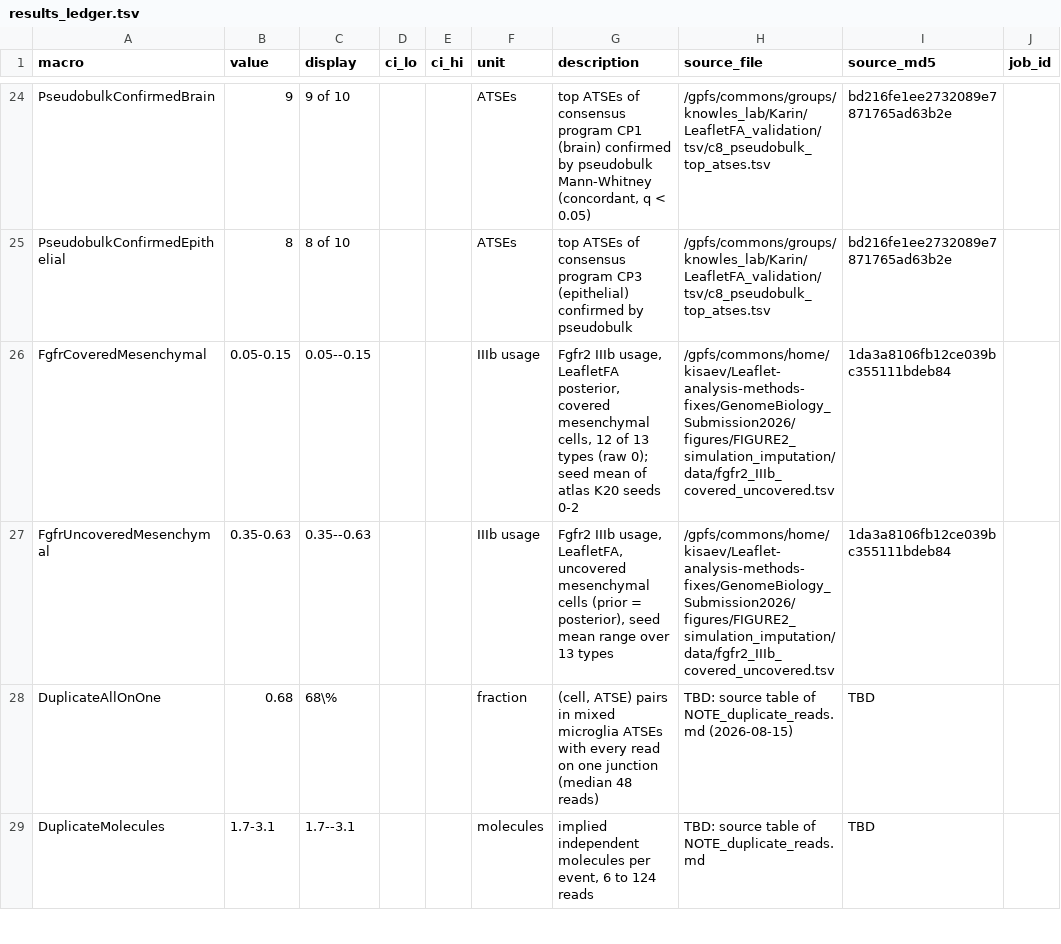
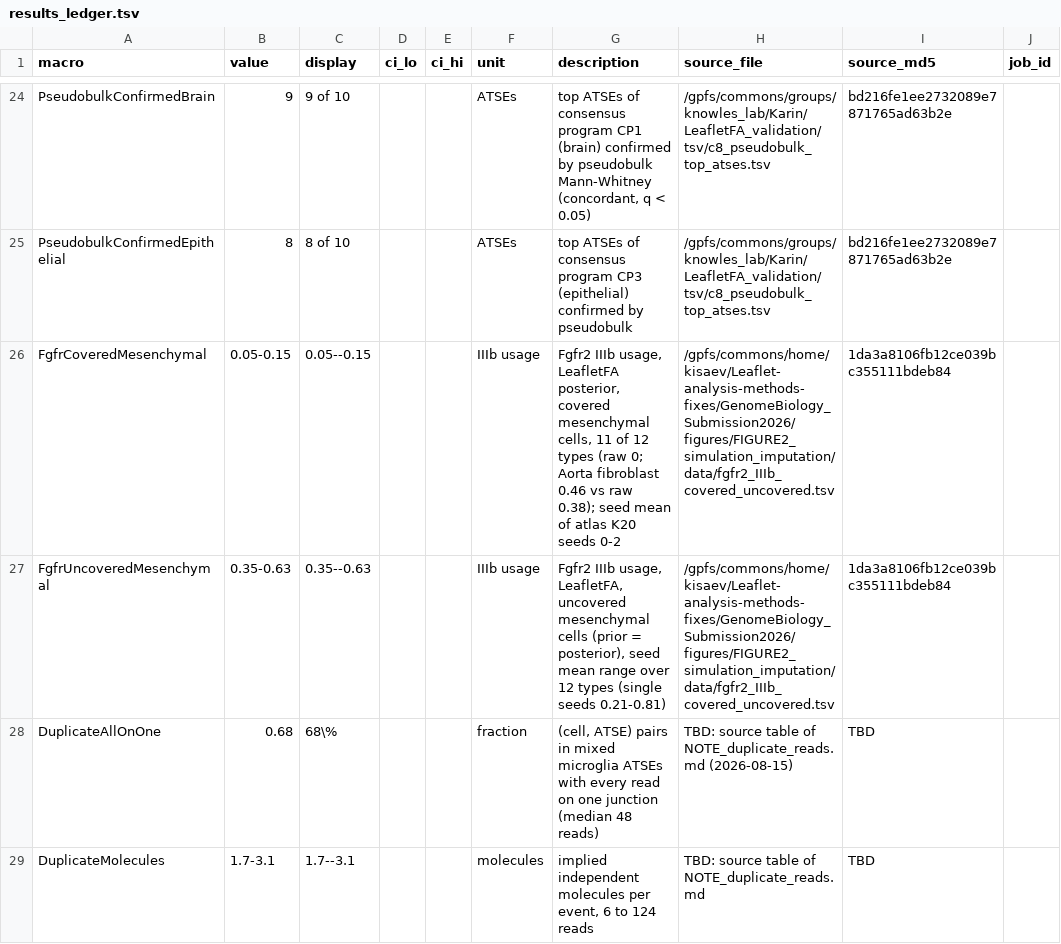
Before and after one commit to daklab/Leaflet-analysis, a TSV file: Bioinformatics2026/paper/ledger/results_ledger.tsv, drawn as a sheet; only a part is shown, gaps mark what is left out; the diff names each change by its address in the sheet, - before the commit and + after, or states it on an @@ line.

Commit message:
Ledger: Fgfr2 rows say 12 mesenchymal types (11 of 12 covered near raw 0; single seeds 0.21-0.81), from fgfr2_IIIb_covered_uncovered.tsv

```diff
--- a/Bioinformatics2026/paper/ledger/results_ledger.tsv
+++ b/Bioinformatics2026/paper/ledger/results_ledger.tsv
-G26 (description): …mesenchymal cells, 12 of 13 types (raw 0); seed mean…
+G26 (description): …mesenchymal cells, 11 of 12 types (raw 0; Aorta fibroblast 0.46 vs raw 0.38); seed mean…
-G27 (description): …range over 13 types
+G27 (description): …range over 12 types (single seeds 0.21-0.81)
```
